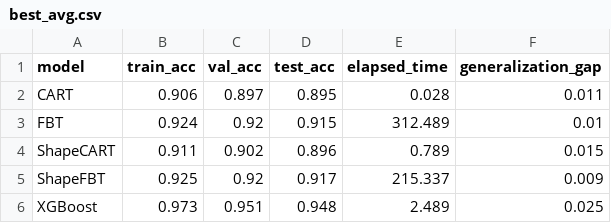
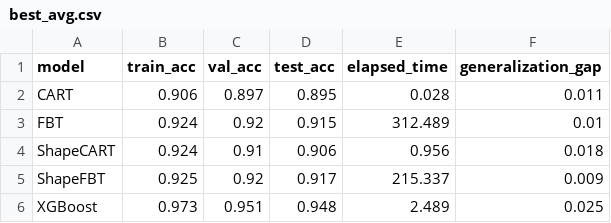
Before and after one commit to bzorbozan/SagiXGBoostTreeApproximator, a CSV file: processed_results/best_avg.csv, drawn as a sheet.

```diff
--- a/processed_results/best_avg.csv
+++ b/processed_results/best_avg.csv
@@ -3,3 +3,3 @@ CART,0.906,0.897,0.895,0.028,0.011
 FBT,0.924,0.92,0.915,312.489,0.01
-ShapeCART,0.911,0.902,0.896,0.789,0.015
+ShapeCART,0.924,0.91,0.906,0.956,0.018
 ShapeFBT,0.925,0.92,0.917,215.337,0.009
```
Also changed, not shown: processed_results/best_avg_std.csv, processed_results/best_per_dataset.csv, 19 other files.
